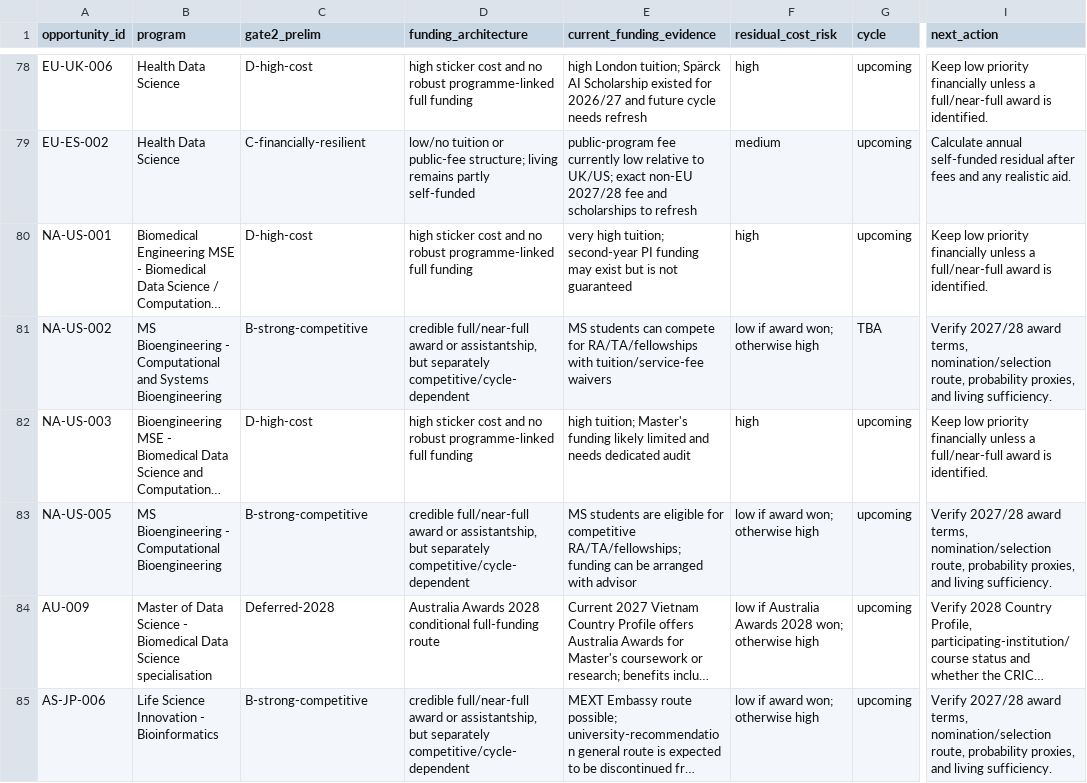
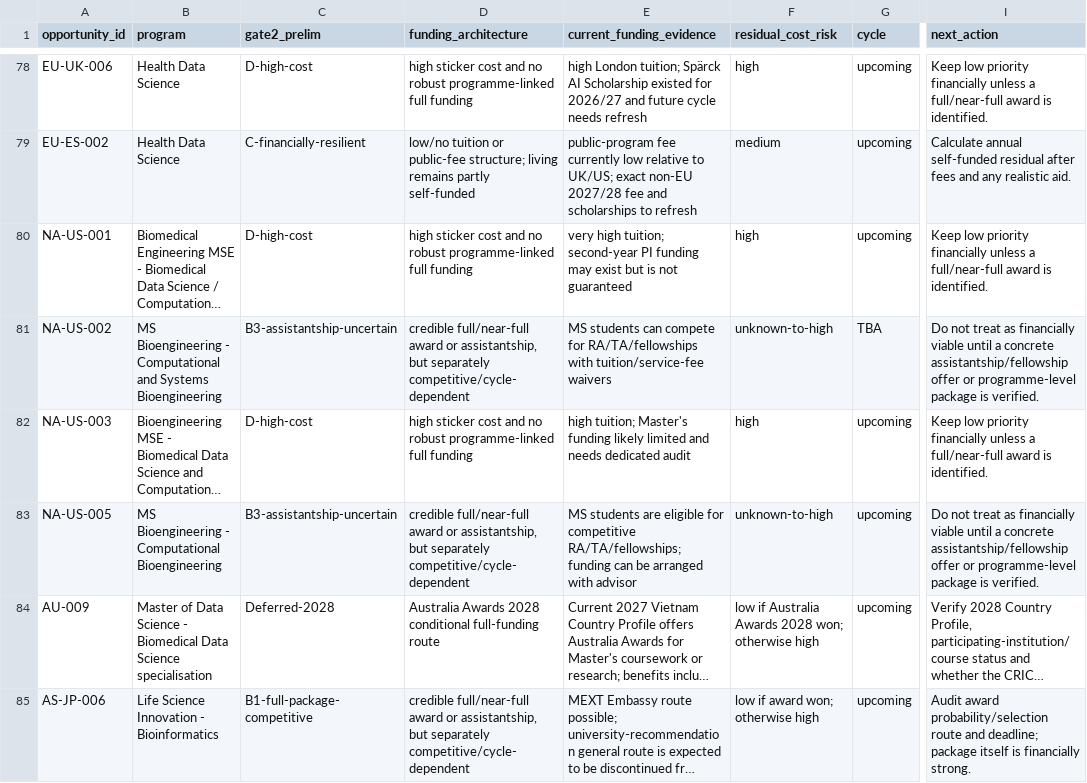
Before and after one commit to tsuuanmi/Education, a CSV file: data/master/gate2-expanded-staging.csv, drawn as a sheet; only a part is shown, gaps mark what is left out; long unchanged cells end in …; the diff covers the shown part only; the diff names each change by its address in the sheet, - before the commit and + after, or states it on an @@ line.

Commit message:
data: split competitive funding by package quality

```diff
--- a/data/master/gate2-expanded-staging.csv
+++ b/data/master/gate2-expanded-staging.csv
-C81 (gate2_prelim): B-strong-competitive
+C81 (gate2_prelim): B3-assistantship-uncertain
-F81 (residual_cost_risk): low if award won; otherwise high
+F81 (residual_cost_risk): unknown-to-high
-I81 (next_action): Verify 2027/28 award terms, nomination/selection route, probability proxies, and living sufficiency.
+I81 (next_action): Do not treat as financially viable until a concrete assistantship/fellowship offer or programme-level package is verified.
-C83 (gate2_prelim): B-strong-competitive
+C83 (gate2_prelim): B3-assistantship-uncertain
-F83 (residual_cost_risk): low if award won; otherwise high
+F83 (residual_cost_risk): unknown-to-high
-I83 (next_action): Verify 2027/28 award terms, nomination/selection route, probability proxies, and living sufficiency.
+I83 (next_action): Do not treat as financially viable until a concrete assistantship/fellowship offer or programme-level package is verified.
-C85 (gate2_prelim): B-strong-competitive
+C85 (gate2_prelim): B1-full-package-competitive
-I85 (next_action): Verify 2027/28 award terms, nomination/selection route, probability proxies, and living sufficiency.
+I85 (next_action): Audit award probability/selection route and deadline; package itself is financially strong.
```
Also changed, not shown: 181 edited cells elsewhere in this file.
